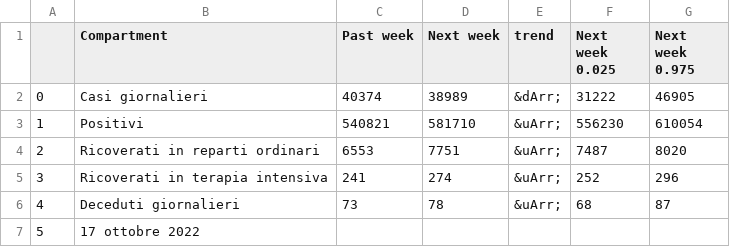
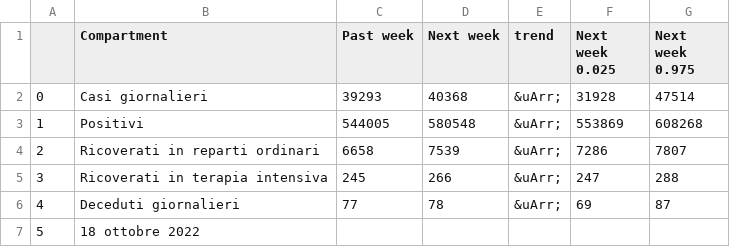
Before and after one commit to nicoparo/testaction, a CSV file: data.csv, drawn as a sheet.

```diff
--- a/data.csv
+++ b/data.csv
@@ -1,7 +1,7 @@
 ,Compartment,Past week,Next week,trend,Next week 0.025,Next week 0.975
-0,Casi giornalieri,40374,38989,&dArr;,31222,46905
-1,Positivi,540821,581710,&uArr;,556230,610054
-2,Ricoverati in reparti ordinari,6553,7751,&uArr;,7487,8020
-3,Ricoverati in terapia intensiva,241,274,&uArr;,252,296
-4,Deceduti giornalieri,73,78,&uArr;,68,87
-5,17 ottobre 2022,,,,,
+0,Casi giornalieri,39293,40368,&uArr;,31928,47514
+1,Positivi,544005,580548,&uArr;,553869,608268
+2,Ricoverati in reparti ordinari,6658,7539,&uArr;,7286,7807
+3,Ricoverati in terapia intensiva,245,266,&uArr;,247,288
+4,Deceduti giornalieri,77,78,&uArr;,69,87
+5,18 ottobre 2022,,,,,
```
